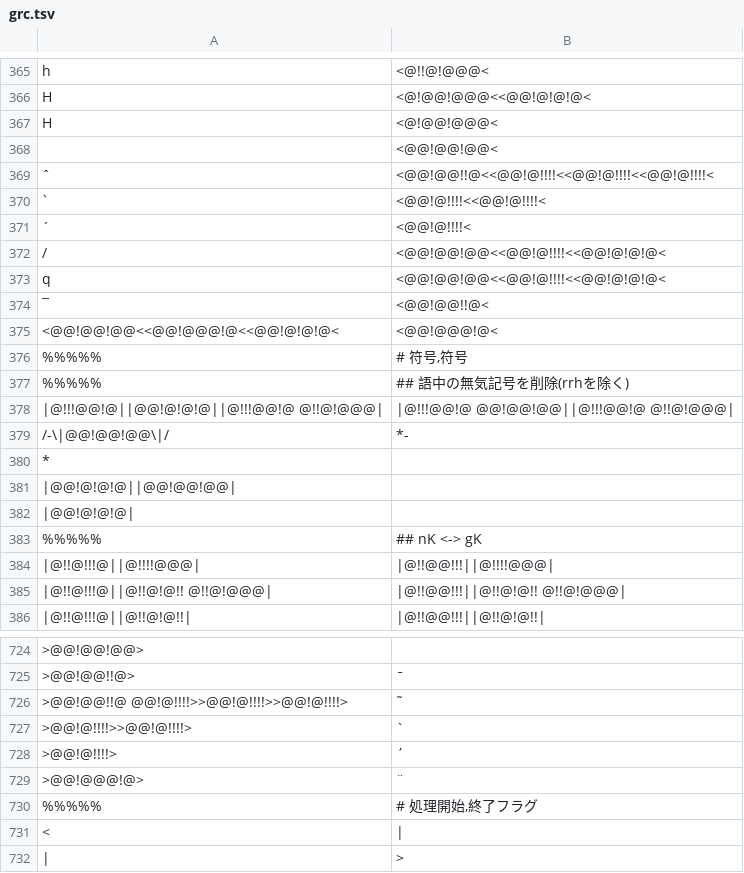
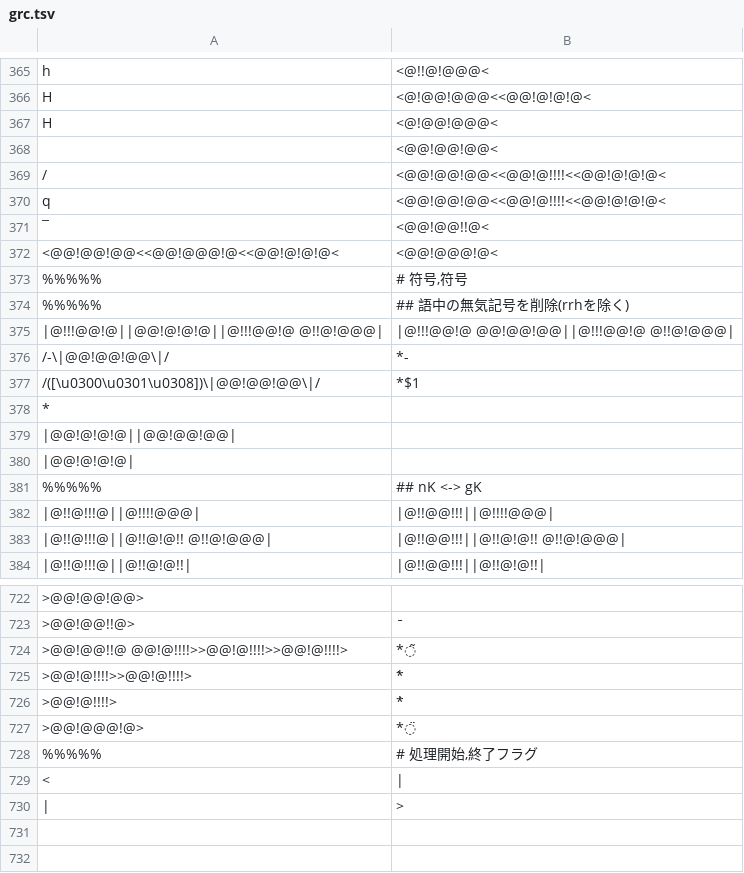
Before and after one commit to hulinguistics/huling, a TSV file: src/public/conv/grc.tsv, drawn as a sheet; only a part is shown, gaps mark what is left out.

Commit message:
edit grc.tsv

```diff
--- a/src/public/conv/grc.tsv
+++ b/src/public/conv/grc.tsv
@@ -368,5 +368,2 @@ H	<@!@@!@@@<
 	<@@!@@!@@<
-ˆ	<@@!@@!!@<<@@!@!!!!<<@@!@!!!!<<@@!@!!!!<
-ˋ	<@@!@!!!!<<@@!@!!!!<
-´	<@@!@!!!!<
 /	<@@!@@!@@<<@@!@!!!!<<@@!@!@!@<
@@ -380,2 +377,3 @@ q	<@@!@@!@@<<@@!@!!!!<<@@!@!@!@<
 /-\|@@!@@!@@\|/	*-
+/([\u0300\u0301\u0308])\|@@!@@!@@\|/	*$1
 *	
@@ -726,6 +724,6 @@ q	<@@!@@!@@<<@@!@!!!!<<@@!@!@!@<
 >@@!@@!!@>	ˉ
->@@!@@!!@ @@!@!!!!>>@@!@!!!!>>@@!@!!!!>	῀
->@@!@!!!!>>@@!@!!!!>	`
->@@!@!!!!>	΄
->@@!@@@!@>	¨
+>@@!@@!!@ @@!@!!!!>>@@!@!!!!>>@@!@!!!!>	*͂
+>@@!@!!!!>>@@!@!!!!>	*̀
+>@@!@!!!!>	*́
+>@@!@@@!@>	*̈
 %%%%%	# 処理開始,終了フラグ
```
